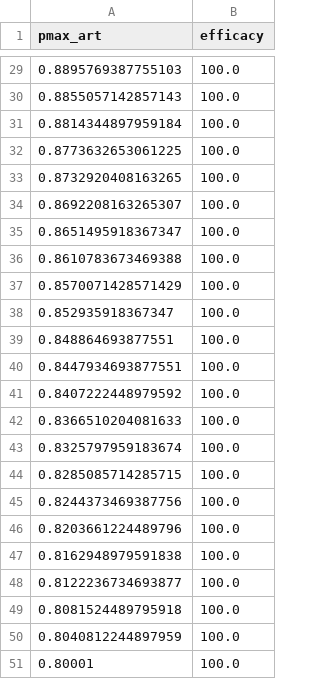
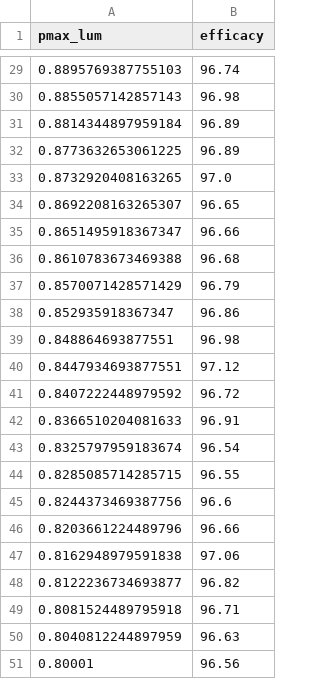
Before and after one commit to maciekboni/2019-test-ppq-pk, a CSV file: plots/AL/pkpd_AL/pfcrt.K76/pkpd_AL_pfcrt.k76_pmax_lum_adj_50.vals_10k_efficacy.csv, drawn as a sheet; only a part is shown, gaps mark what is left out; the diff covers the shown part only.

Commit message:
Added code and plots for pmax_lum simulation with 10k patients (pmax_art constant)

```diff
--- a/plots/AL/pkpd_AL/pfcrt.K76/pkpd_AL_pfcrt.k76_pmax_lum_adj_50.vals_10k_efficacy.csv
+++ b/plots/AL/pkpd_AL/pfcrt.K76/pkpd_AL_pfcrt.k76_pmax_lum_adj_50.vals_10k_efficacy.csv
@@ -1 +1 @@
-pmax_art,efficacy
+pmax_lum,efficacy
@@ -29,23 +29,23 @@ pmax_art,efficacy
-0.8895769387755103,100.0
-0.8855057142857143,100.0
-0.8814344897959184,100.0
-0.8773632653061225,100.0
-0.8732920408163265,100.0
-0.8692208163265307,100.0
-0.8651495918367347,100.0
-0.8610783673469388,100.0
-0.8570071428571429,100.0
-0.852935918367347,100.0
-0.848864693877551,100.0
-0.8447934693877551,100.0
-0.8407222448979592,100.0
-0.8366510204081633,100.0
-0.8325797959183674,100.0
-0.8285085714285715,100.0
-0.8244373469387756,100.0
-0.8203661224489796,100.0
-0.8162948979591838,100.0
-0.8122236734693877,100.0
-0.8081524489795918,100.0
-0.8040812244897959,100.0
-0.80001,100.0
+0.8895769387755103,96.74
+0.8855057142857143,96.98
+0.8814344897959184,96.89
+0.8773632653061225,96.89
+0.8732920408163265,97.0
+0.8692208163265307,96.65
+0.8651495918367347,96.66
+0.8610783673469388,96.68
+0.8570071428571429,96.79
+0.852935918367347,96.86
+0.848864693877551,96.98
+0.8447934693877551,97.12
+0.8407222448979592,96.72
+0.8366510204081633,96.91
+0.8325797959183674,96.54
+0.8285085714285715,96.55
+0.8244373469387756,96.6
+0.8203661224489796,96.66
+0.8162948979591838,97.06
+0.8122236734693877,96.82
+0.8081524489795918,96.71
+0.8040812244897959,96.63
+0.80001,96.56
```
Also changed, not shown: 27 edited cells elsewhere in this file, 3 other files.
